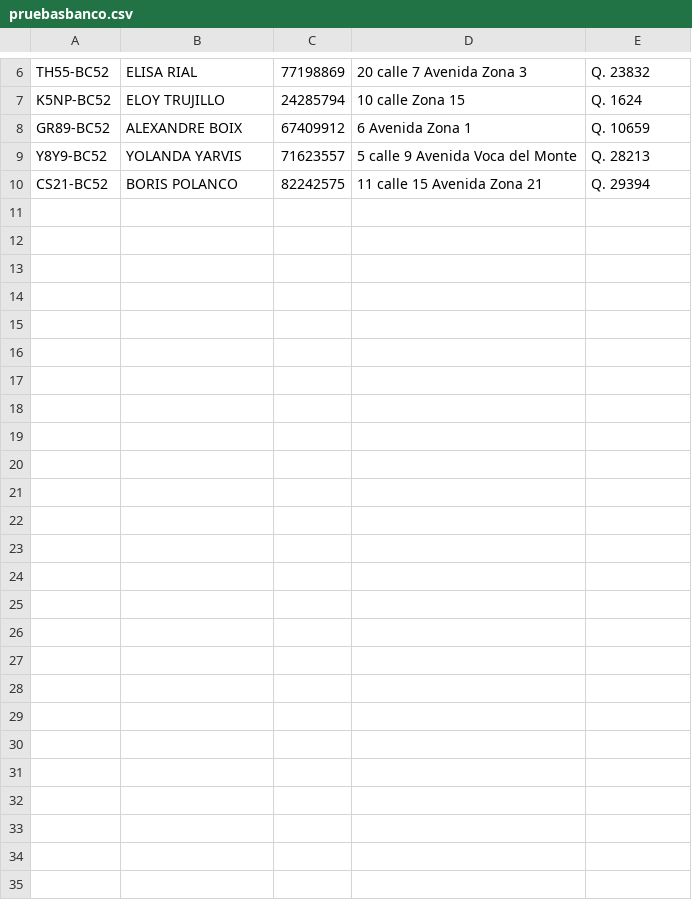
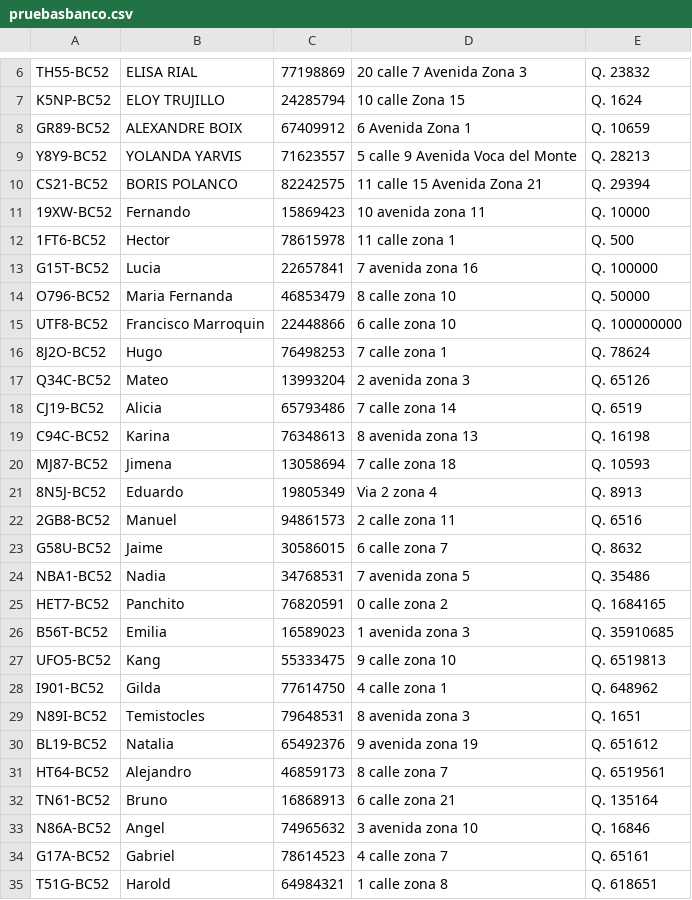
Before and after one commit to CarlosAlvarado-git/Proyecto1Estructura, a CSV file: pruebasbanco.csv, drawn as a sheet; only a part is shown, gaps mark what is left out; the diff names each change by its address in the sheet, - before the commit and + after, or states it on an @@ line.

Commit message:
Update pruebasbanco.csv

```diff
--- a/pruebasbanco.csv
+++ b/pruebasbanco.csv
+row 11: 19XW-BC52 | Fernando | 15869423 | 10 avenida zona 11 | Q. 10000
+row 12: 1FT6-BC52 | Hector | 78615978 | 11 calle zona 1 | Q. 500
+row 13: G15T-BC52 | Lucia | 22657841 | 7 avenida zona 16 | Q. 100000
+row 14: O796-BC52 | Maria Fernanda | 46853479 | 8 calle zona 10 | Q. 50000
+row 15: UTF8-BC52 | Francisco Marroquin | 22448866 | 6 calle zona 10 | Q. 100000000
+row 16: 8J2O-BC52 | Hugo | 76498253 | 7 calle zona 1 | Q. 78624
+row 17: Q34C-BC52 | Mateo | 13993204 | 2 avenida zona 3 | Q. 65126
+row 18: CJ19-BC52 | Alicia | 65793486 | 7 calle zona 14 | Q. 6519
+row 19: C94C-BC52 | Karina | 76348613 | 8 avenida zona 13 | Q. 16198
+row 20: MJ87-BC52 | Jimena | 13058694 | 7 calle zona 18 | Q. 10593
+row 21: 8N5J-BC52 | Eduardo | 19805349 | Via 2 zona 4 | Q. 8913
+row 22: 2GB8-BC52 | Manuel | 94861573 | 2 calle zona 11 | Q. 6516
+row 23: G58U-BC52 | Jaime | 30586015 | 6 calle zona 7 | Q. 8632
+row 24: NBA1-BC52 | Nadia | 34768531 | 7 avenida zona 5 | Q. 35486
+row 25: HET7-BC52 | Panchito | 76820591 | 0 calle zona 2 | Q. 1684165
+row 26: B56T-BC52 | Emilia | 16589023 | 1 avenida zona 3 | Q. 35910685
+row 27: UFO5-BC52 | Kang | 55333475 | 9 calle zona 10 | Q. 6519813
+row 28: I901-BC52 | Gilda | 77614750 | 4 calle zona 1 | Q. 648962
+row 29: N89I-BC52 | Temistocles | 79648531 | 8 avenida zona 3 | Q. 1651
+row 30: BL19-BC52 | Natalia | 65492376 | 9 avenida zona 19 | Q. 651612
+row 31: HT64-BC52 | Alejandro | 46859173 | 8 calle zona 7 | Q. 6519561
+row 32: TN61-BC52 | Bruno | 16868913 | 6 calle zona 21 | Q. 135164
+row 33: N86A-BC52 | Angel | 74965632 | 3 avenida zona 10 | Q. 16846
+row 34: G17A-BC52 | Gabriel | 78614523 | 4 calle zona 7 | Q. 65161
+row 35: T51G-BC52 | Harold | 64984321 | 1 calle zona 8 | Q. 618651
```
